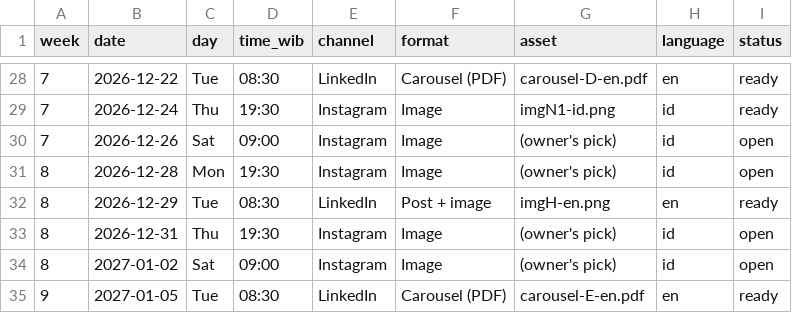
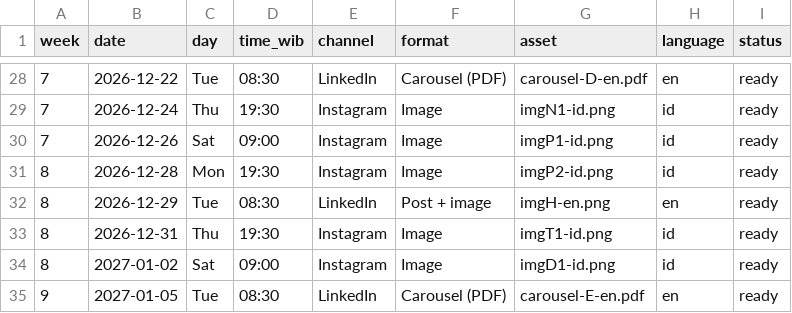
Before and after one commit to hystericmoon/muslimdaily, a CSV file: marketing/calendar.csv, drawn as a sheet; only a part is shown, gaps mark what is left out.

```diff
--- a/marketing/calendar.csv
+++ b/marketing/calendar.csv
@@ -29,7 +29,7 @@ week,date,day,time_wib,channel,format,asset,language,status
 7,2026-12-24,Thu,19:30,Instagram,Image,imgN1-id.png,id,ready
-7,2026-12-26,Sat,09:00,Instagram,Image,(owner's pick),id,open
-8,2026-12-28,Mon,19:30,Instagram,Image,(owner's pick),id,open
+7,2026-12-26,Sat,09:00,Instagram,Image,imgP1-id.png,id,ready
+8,2026-12-28,Mon,19:30,Instagram,Image,imgP2-id.png,id,ready
 8,2026-12-29,Tue,08:30,LinkedIn,Post + image,imgH-en.png,en,ready
-8,2026-12-31,Thu,19:30,Instagram,Image,(owner's pick),id,open
-8,2027-01-02,Sat,09:00,Instagram,Image,(owner's pick),id,open
+8,2026-12-31,Thu,19:30,Instagram,Image,imgT1-id.png,id,ready
+8,2027-01-02,Sat,09:00,Instagram,Image,imgD1-id.png,id,ready
 9,2027-01-05,Tue,08:30,LinkedIn,Carousel (PDF),carousel-E-en.pdf,en,ready
```
Also changed, not shown: 5 other files.
